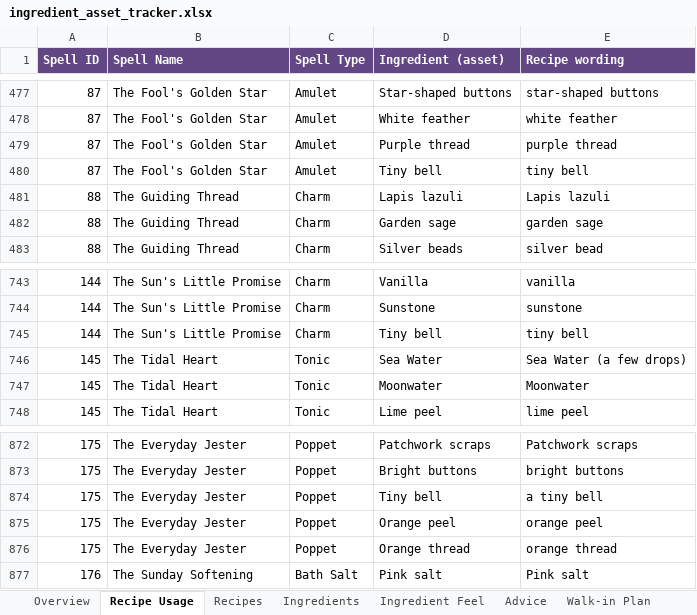
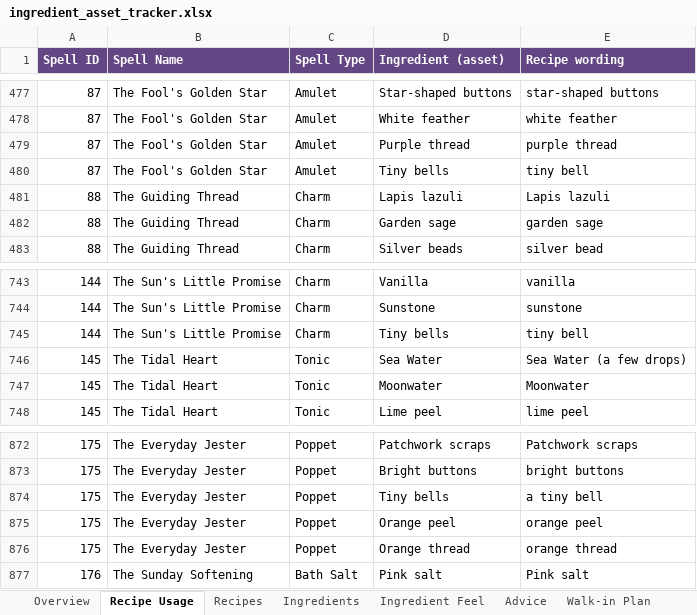
Before and after one commit to you36911-lab/The-Loveborne-Witchs-Emporium, an Excel workbook: ingredient_asset_tracker.xlsx, sheet Recipe Usage, drawn as a sheet; only a part is shown, gaps mark what is left out; values as stored, in another font and other column widths than the file's, no borders; the diff names each change by its address in the sheet, - before the commit and + after, or states it on an @@ line.

```diff
--- a/ingredient_asset_tracker.xlsx (sheet Recipe Usage)
+++ b/ingredient_asset_tracker.xlsx (sheet Recipe Usage)
-D480 (Ingredient (asset)): Tiny bell
+D480 (Ingredient (asset)): Tiny bells
-D745 (Ingredient (asset)): Tiny bell
+D745 (Ingredient (asset)): Tiny bells
-D874 (Ingredient (asset)): Tiny bell
+D874 (Ingredient (asset)): Tiny bells
```
Also changed, not shown: sheet Ingredients, sheet Ingredient Feel, 3 other files.
